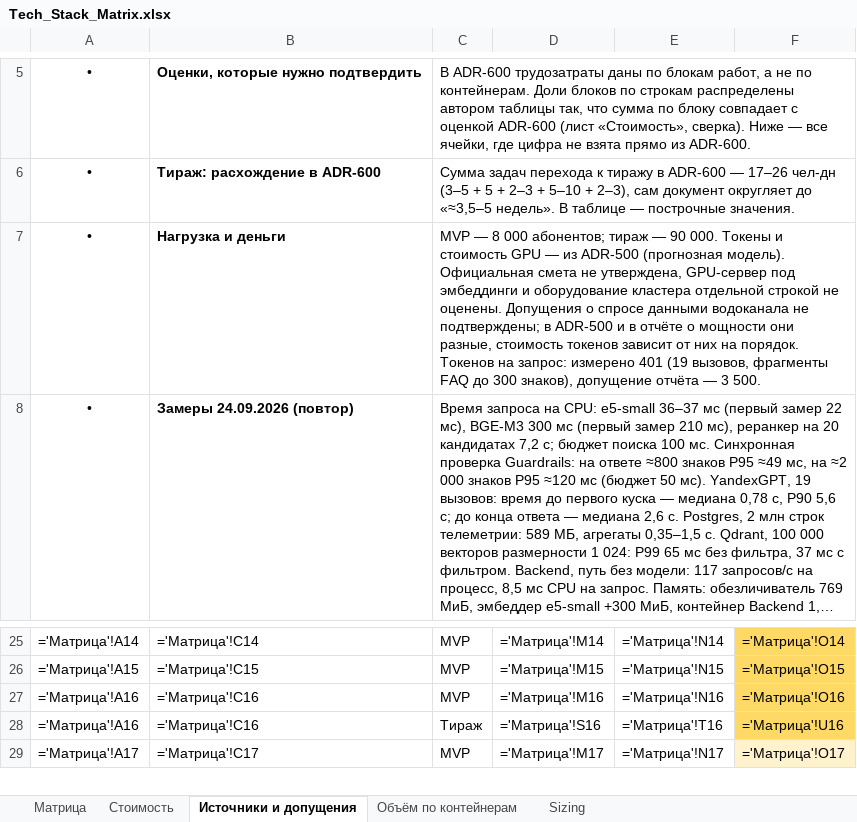
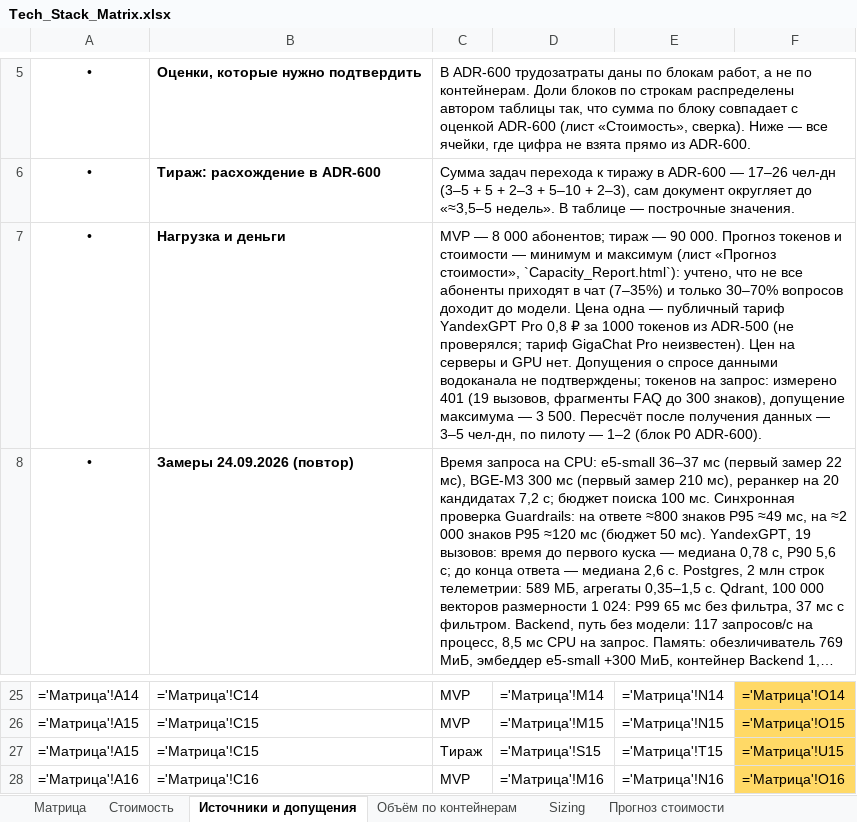
Before and after one commit to barinoff1989/vodokanal-assistant, an Excel workbook: AI_docs/Tech_Stack_Matrix.xlsx, sheet Источники и допущения, drawn as a sheet; only a part is shown, gaps mark what is left out; the shorter side is filled out with more unchanged rows; long unchanged cells end in …; values as stored, in another font and other column widths than the file's, no borders; formulas without a stored value are shown as written; the diff names each change by its address in the sheet, - before the commit and + after, or states it on an @@ line.

```diff
--- a/AI_docs/Tech_Stack_Matrix.xlsx (sheet Источники и допущения)
+++ b/AI_docs/Tech_Stack_Matrix.xlsx (sheet Источники и допущения)
+sheet tab: Прогноз стоимости
-C7: …90 000. Токены и стоимость GPU — из ADR-500 (прогнозная модель). Официальная смета не утверждена, GPU-сервер под эмбеддинги и оборудование кластера отдельной строкой не оценены. Допущения о спросе данными водоканала не подтверждены; в ADR-500 и в отчёте о мощности они разные, стоимость токенов зависит от них на порядок. Токенов на запрос: измерено 401 (19 вызовов, фрагменты FAQ до 300 знаков), допущение отчёта — 3 500.
+C7: …90 000. Прогноз токенов и стоимости — минимум и максимум (лист «Прогноз стоимости», `Capacity_Report.html`): учтено, что не все абоненты приходят в чат (7–35%) и только 30–70% вопросов доходит до модели. Цена одна — публичный тариф YandexGPT Pro 0,8 ₽ за 1000 токенов из ADR-500 (не проверялся; тариф GigaChat Pro неизвестен). Цен на серверы и GPU нет. Допущения о спросе данными водоканала не подтверждены; токенов на запрос: измерено 401 (19 вызовов, фрагменты FAQ до 300 знаков), допущение максимума — 3 500. Пересчёт после получения данных — 3–5 чел-дн, по пилоту — 1–2 (блок P0 ADR-600).
+row 27: ='Матрица'!A15 | ='Матрица'!C15 | Тираж | ='Матрица'!S15 | ='Матрица'!T15 | ='Матрица'!U15
```
Also changed, not shown: sheet Стоимость, sheet Матрица, sheet Объём по контейнерам, sheet Sizing, 4 other files.
